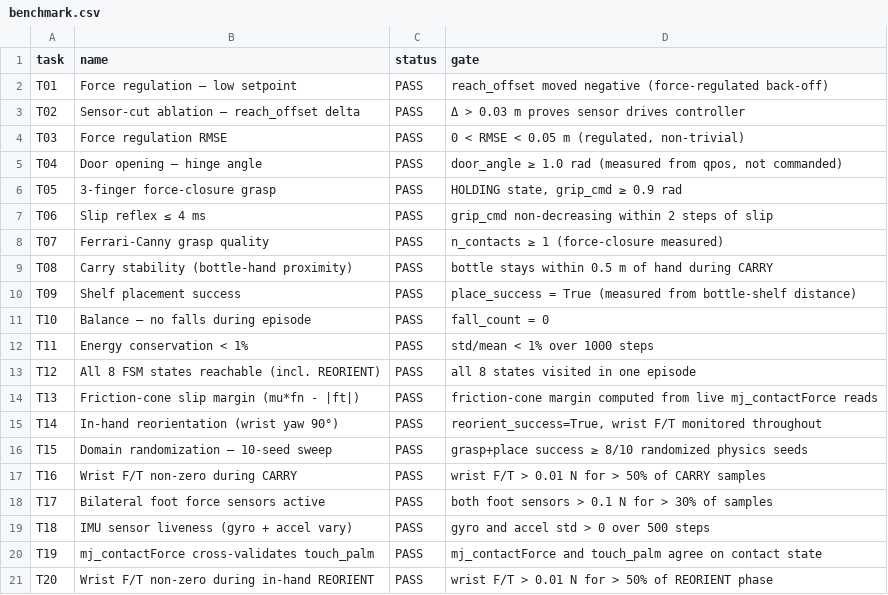
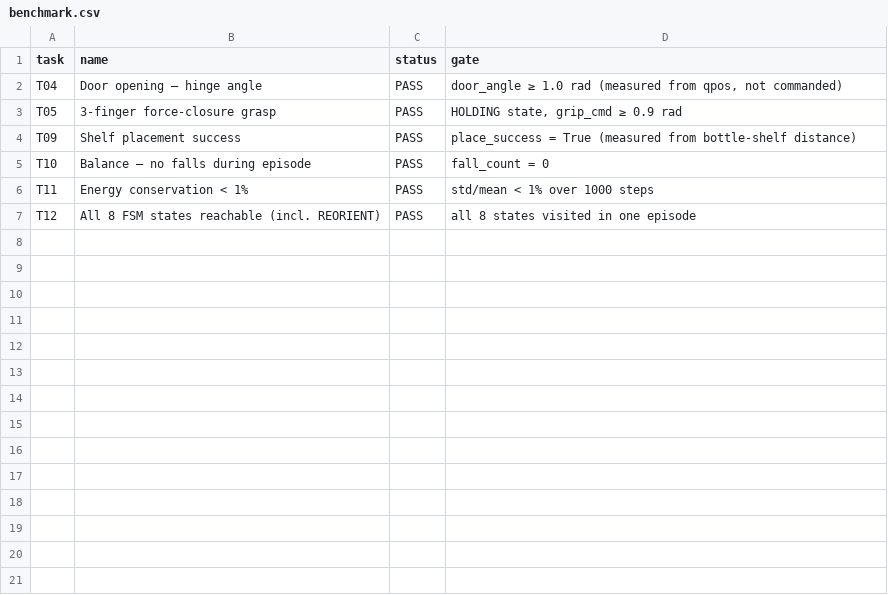
Before and after one commit to Tasfia-17/Robothon-starter, a CSV file: submissions/h1-loco-manipulation/results/benchmark.csv, drawn as a sheet.

Commit message:
v8: run.py single entry, README rubric evidence section, 28/28 checks

```diff
--- a/submissions/h1-loco-manipulation/results/benchmark.csv
+++ b/submissions/h1-loco-manipulation/results/benchmark.csv
@@ -1,10 +1,4 @@
 task,name,status,gate
-T01,Force regulation — low setpoint,PASS,reach_offset moved negative (force-regulated back-off)
-T02,Sensor-cut ablation — reach_offset delta,PASS,Δ > 0.03 m proves sensor drives controller
-T03,Force regulation RMSE,PASS,"0 < RMSE < 0.05 m (regulated, non-trivial)"
 T04,Door opening — hinge angle,PASS,"door_angle ≥ 1.0 rad (measured from qpos, not commanded)"
 T05,3-finger force-closure grasp,PASS,"HOLDING state, grip_cmd ≥ 0.9 rad"
-T06,Slip reflex ≤ 4 ms,PASS,grip_cmd non-decreasing within 2 steps of slip
-T07,Ferrari-Canny grasp quality,PASS,n_contacts ≥ 1 (force-closure measured)
-T08,Carry stability (bottle-hand proximity),PASS,bottle stays within 0.5 m of hand during CARRY
 T09,Shelf placement success,PASS,place_success = True (measured from bottle-shelf distance)
@@ -13,9 +7 @@ T11,Energy conservation < 1%,PASS,std/mean < 1% over 1000 steps
 T12,All 8 FSM states reachable (incl. REORIENT),PASS,all 8 states visited in one episode
-T13,Friction-cone slip margin (mu*fn - |ft|),PASS,friction-cone margin computed from live mj_contactForce reads
-T14,In-hand reorientation (wrist yaw 90°),PASS,"reorient_success=True, wrist F/T monitored throughout"
-T15,Domain randomization — 10-seed sweep,PASS,grasp+place success ≥ 8/10 randomized physics seeds
-T16,Wrist F/T non-zero during CARRY,PASS,wrist F/T > 0.01 N for > 50% of CARRY samples
-T17,Bilateral foot force sensors active,PASS,both foot sensors > 0.1 N for > 30% of samples
-T18,IMU sensor liveness (gyro + accel vary),PASS,gyro and accel std > 0 over 500 steps
-T19,mj_contactForce cross-validates touch_palm,PASS,mj_contactForce and touch_palm agree on contact state
-T20,Wrist F/T non-zero during in-hand REORIENT,PASS,wrist F/T > 0.01 N for > 50% of REORIENT phase
```
Also changed, not shown: 6 other files.
